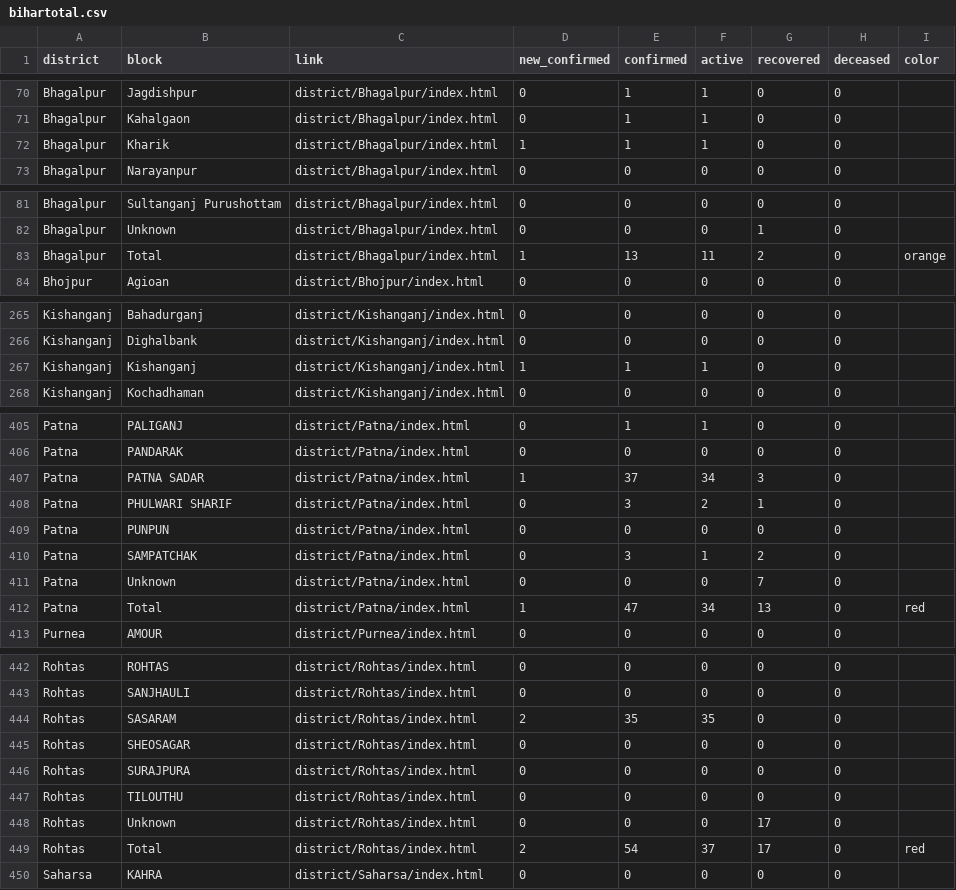
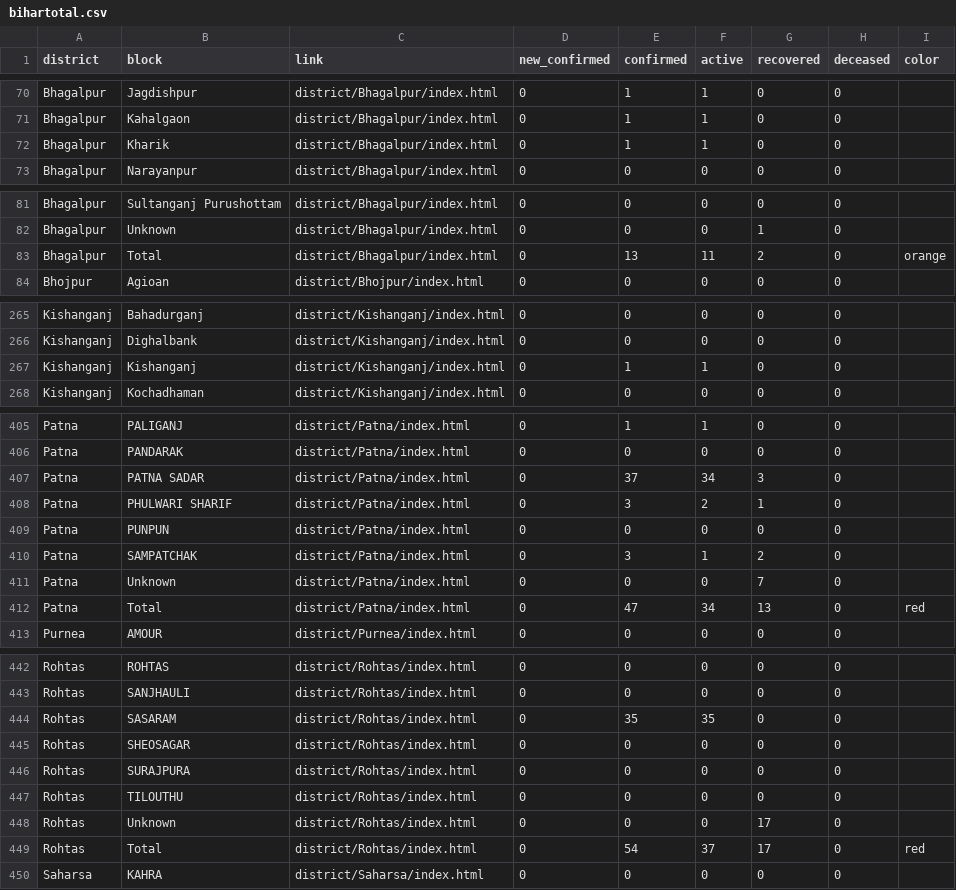
Before and after one commit to coronainbihar/coronainbihar.github.io, a CSV file: bihartotal.csv, drawn as a sheet; only a part is shown, gaps mark what is left out; the diff covers the shown part only.

```diff
--- a/bihartotal.csv
+++ b/bihartotal.csv
@@ -71,3 +71,3 @@ Bhagalpur,Jagdishpur,district/Bhagalpur/index.html,0,1,1,0,0,
 Bhagalpur,Kahalgaon,district/Bhagalpur/index.html,0,1,1,0,0,
-Bhagalpur,Kharik,district/Bhagalpur/index.html,1,1,1,0,0,
+Bhagalpur,Kharik,district/Bhagalpur/index.html,0,1,1,0,0,
 Bhagalpur,Narayanpur,district/Bhagalpur/index.html,0,0,0,0,0,
@@ -82,3 +82,3 @@ Bhagalpur,Sultanganj Purushottam,district/Bhagalpur/index.html,0,0,0,0,0,
 Bhagalpur,Unknown,district/Bhagalpur/index.html,0,0,0,1,0,
-Bhagalpur,Total,district/Bhagalpur/index.html,1,13,11,2,0,orange
+Bhagalpur,Total,district/Bhagalpur/index.html,0,13,11,2,0,orange
 Bhojpur,Agioan,district/Bhojpur/index.html,0,0,0,0,0,
@@ -266,3 +266,3 @@ Kishanganj,Bahadurganj,district/Kishanganj/index.html,0,0,0,0,0,
 Kishanganj,Dighalbank,district/Kishanganj/index.html,0,0,0,0,0,
-Kishanganj,Kishanganj,district/Kishanganj/index.html,1,1,1,0,0,
+Kishanganj,Kishanganj,district/Kishanganj/index.html,0,1,1,0,0,
 Kishanganj,Kochadhaman,district/Kishanganj/index.html,0,0,0,0,0,
@@ -406,3 +406,3 @@ Patna,PALIGANJ,district/Patna/index.html,0,1,1,0,0,
 Patna,PANDARAK,district/Patna/index.html,0,0,0,0,0,
-Patna,PATNA SADAR,district/Patna/index.html,1,37,34,3,0,
+Patna,PATNA SADAR,district/Patna/index.html,0,37,34,3,0,
 Patna,PHULWARI SHARIF,district/Patna/index.html,0,3,2,1,0,
@@ -411,3 +411,3 @@ Patna,SAMPATCHAK,district/Patna/index.html,0,3,1,2,0,
 Patna,Unknown,district/Patna/index.html,0,0,0,7,0,
-Patna,Total,district/Patna/index.html,1,47,34,13,0,red
+Patna,Total,district/Patna/index.html,0,47,34,13,0,red
 Purnea,AMOUR,district/Purnea/index.html,0,0,0,0,0,
@@ -443,3 +443,3 @@ Rohtas,ROHTAS,district/Rohtas/index.html,0,0,0,0,0,
 Rohtas,SANJHAULI,district/Rohtas/index.html,0,0,0,0,0,
-Rohtas,SASARAM,district/Rohtas/index.html,2,35,35,0,0,
+Rohtas,SASARAM,district/Rohtas/index.html,0,35,35,0,0,
 Rohtas,SHEOSAGAR,district/Rohtas/index.html,0,0,0,0,0,
@@ -448,3 +448,3 @@ Rohtas,TILOUTHU,district/Rohtas/index.html,0,0,0,0,0,
 Rohtas,Unknown,district/Rohtas/index.html,0,0,0,17,0,
-Rohtas,Total,district/Rohtas/index.html,2,54,37,17,0,red
+Rohtas,Total,district/Rohtas/index.html,0,54,37,17,0,red
 Saharsa,KAHRA,district/Saharsa/index.html,0,0,0,0,0,
```
Also changed, not shown: 11 edited cells elsewhere in this file, 9 other files.
